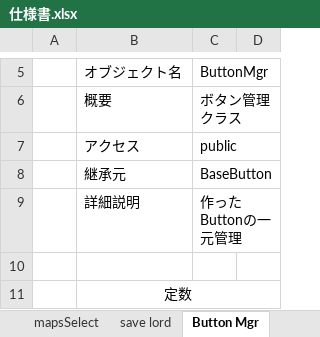
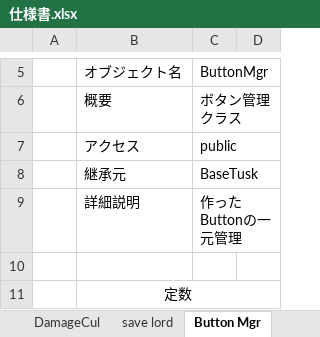
Before and after one commit to takasiro/-1, an Excel workbook: 仕様書/仕様書.xlsx, sheet Button Mgr, drawn as a sheet; only a part is shown, gaps mark what is left out; values as stored, in another font and other column widths than the file's, no borders; the diff names each change by its address in the sheet, - before the commit and + after, or states it on an @@ line.

```diff
--- a/仕様書/仕様書.xlsx (sheet Button Mgr)
+++ b/仕様書/仕様書.xlsx (sheet Button Mgr)
+sheet tab: DamageCul
-C8: BaseButton
+C8: BaseTusk
```
Also changed, not shown: sheet CharaMgr, sheet Unit, sheet GameMgr, sheet fairy, sheet save lord, other sheet tabs, 6 other files.
